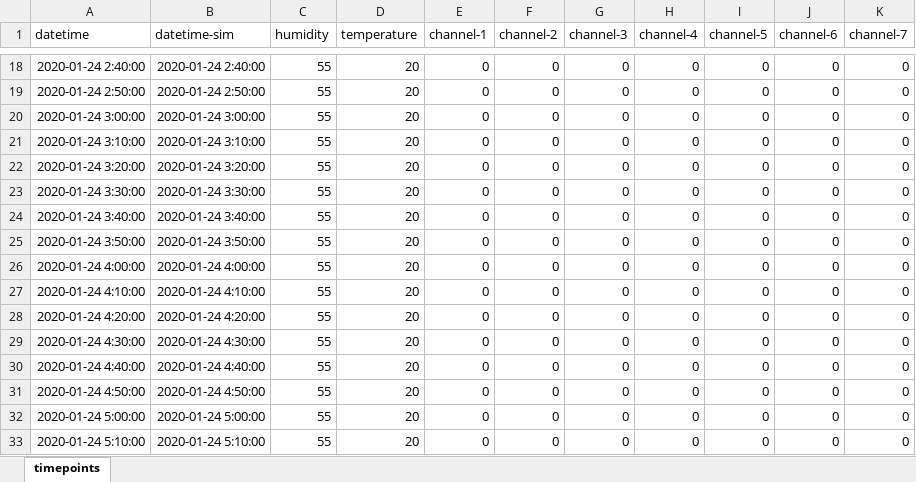
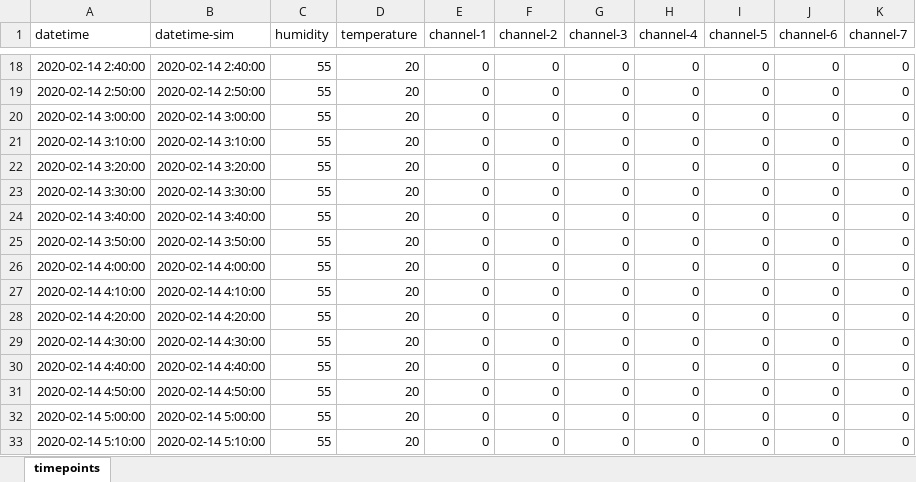
Before and after one commit to appf-anu/chamber-tools, an Excel workbook: file_generators/conditions/10m-for-2d-0700to1700_28C-20C_55rh_heliospectra_s7.xlsx, sheet timepoints, drawn as a sheet; only a part is shown, gaps mark what is left out; values as stored, in another font and other column widths than the file's, no borders; the diff covers the shown part only; the diff names each change by its address in the sheet, - before the commit and + after, or states it on an @@ line.

```diff
--- a/file_generators/conditions/10m-for-2d-0700to1700_28C-20C_55rh_heliospectra_s7.xlsx (sheet timepoints)
+++ b/file_generators/conditions/10m-for-2d-0700to1700_28C-20C_55rh_heliospectra_s7.xlsx (sheet timepoints)
-A18 (datetime): 2020-01-24 2:40:00
+A18 (datetime): 2020-02-14 2:40:00
-B18 (datetime-sim): 2020-01-24 2:40:00
+B18 (datetime-sim): 2020-02-14 2:40:00
-A19 (datetime): 2020-01-24 2:50:00
+A19 (datetime): 2020-02-14 2:50:00
-B19 (datetime-sim): 2020-01-24 2:50:00
+B19 (datetime-sim): 2020-02-14 2:50:00
-A20 (datetime): 2020-01-24 3:00:00
+A20 (datetime): 2020-02-14 3:00:00
-B20 (datetime-sim): 2020-01-24 3:00:00
+B20 (datetime-sim): 2020-02-14 3:00:00
-A21 (datetime): 2020-01-24 3:10:00
+A21 (datetime): 2020-02-14 3:10:00
-B21 (datetime-sim): 2020-01-24 3:10:00
+B21 (datetime-sim): 2020-02-14 3:10:00
-A22 (datetime): 2020-01-24 3:20:00
+A22 (datetime): 2020-02-14 3:20:00
-B22 (datetime-sim): 2020-01-24 3:20:00
+B22 (datetime-sim): 2020-02-14 3:20:00
-A23 (datetime): 2020-01-24 3:30:00
+A23 (datetime): 2020-02-14 3:30:00
-B23 (datetime-sim): 2020-01-24 3:30:00
+B23 (datetime-sim): 2020-02-14 3:30:00
-A24 (datetime): 2020-01-24 3:40:00
+A24 (datetime): 2020-02-14 3:40:00
-B24 (datetime-sim): 2020-01-24 3:40:00
+B24 (datetime-sim): 2020-02-14 3:40:00
-A25 (datetime): 2020-01-24 3:50:00
+A25 (datetime): 2020-02-14 3:50:00
-B25 (datetime-sim): 2020-01-24 3:50:00
+B25 (datetime-sim): 2020-02-14 3:50:00
-A26 (datetime): 2020-01-24 4:00:00
+A26 (datetime): 2020-02-14 4:00:00
-B26 (datetime-sim): 2020-01-24 4:00:00
+B26 (datetime-sim): 2020-02-14 4:00:00
-A27 (datetime): 2020-01-24 4:10:00
+A27 (datetime): 2020-02-14 4:10:00
-B27 (datetime-sim): 2020-01-24 4:10:00
+B27 (datetime-sim): 2020-02-14 4:10:00
-A28 (datetime): 2020-01-24 4:20:00
+A28 (datetime): 2020-02-14 4:20:00
-B28 (datetime-sim): 2020-01-24 4:20:00
+B28 (datetime-sim): 2020-02-14 4:20:00
-A29 (datetime): 2020-01-24 4:30:00
+A29 (datetime): 2020-02-14 4:30:00
-B29 (datetime-sim): 2020-01-24 4:30:00
+B29 (datetime-sim): 2020-02-14 4:30:00
-A30 (datetime): 2020-01-24 4:40:00
+A30 (datetime): 2020-02-14 4:40:00
-B30 (datetime-sim): 2020-01-24 4:40:00
+B30 (datetime-sim): 2020-02-14 4:40:00
-A31 (datetime): 2020-01-24 4:50:00
+A31 (datetime): 2020-02-14 4:50:00
-B31 (datetime-sim): 2020-01-24 4:50:00
+B31 (datetime-sim): 2020-02-14 4:50:00
-A32 (datetime): 2020-01-24 5:00:00
+A32 (datetime): 2020-02-14 5:00:00
-B32 (datetime-sim): 2020-01-24 5:00:00
+B32 (datetime-sim): 2020-02-14 5:00:00
-A33 (datetime): 2020-01-24 5:10:00
+A33 (datetime): 2020-02-14 5:10:00
-B33 (datetime-sim): 2020-01-24 5:10:00
+B33 (datetime-sim): 2020-02-14 5:10:00
```
Also changed, not shown: 544 edited cells elsewhere in this sheet, file_generators/conditions/10m-for-2d-0700to1700_28C-20C_55rh_heliospectra_s10.xlsx, file_generators/conditions/10m-for-2d-0700to1700_28C-20C_55rh_psi.xlsx, 11 other files.
